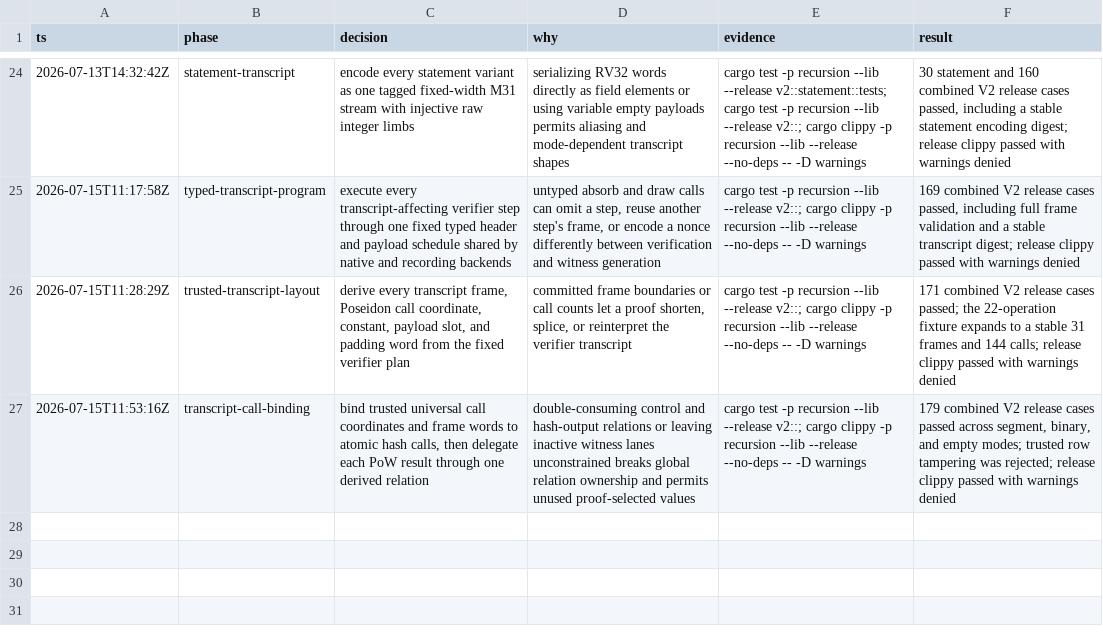
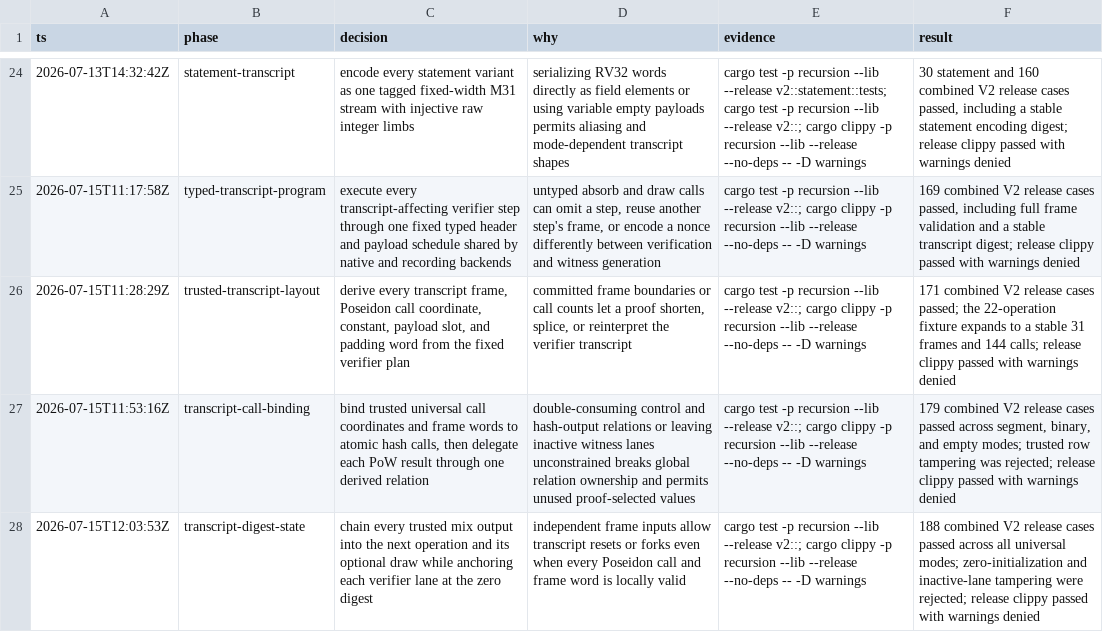
Before and after one commit to AntoineFONDEUR/stark-v, a TSV file: .audit/recursion-v2.tsv, drawn as a sheet; only a part is shown, gaps mark what is left out; the diff names each change by its address in the sheet, - before the commit and + after, or states it on an @@ line.

Commit message:
feat(recursion): constrain V2 transcript state

```diff
--- a/.audit/recursion-v2.tsv
+++ b/.audit/recursion-v2.tsv
+row 28: 2026-07-15T12:03:53Z | transcript-digest-state | chain every trusted mix output into the next operation and its optional draw while anchoring each verifier lane at the zero digest | independent frame inputs allow transcript resets or forks even when every Poseidon call and frame word is locally valid | cargo test -p recursion --lib --release v2::; cargo clippy -p recursion --lib --release --no-deps -- -D warnings | 188 combined V2 release cases passed across all universal modes; zero-initialization and inactive-lane tampering were rejected; release clippy passed with warnings denied
```
Also changed, not shown: 4 other files.
